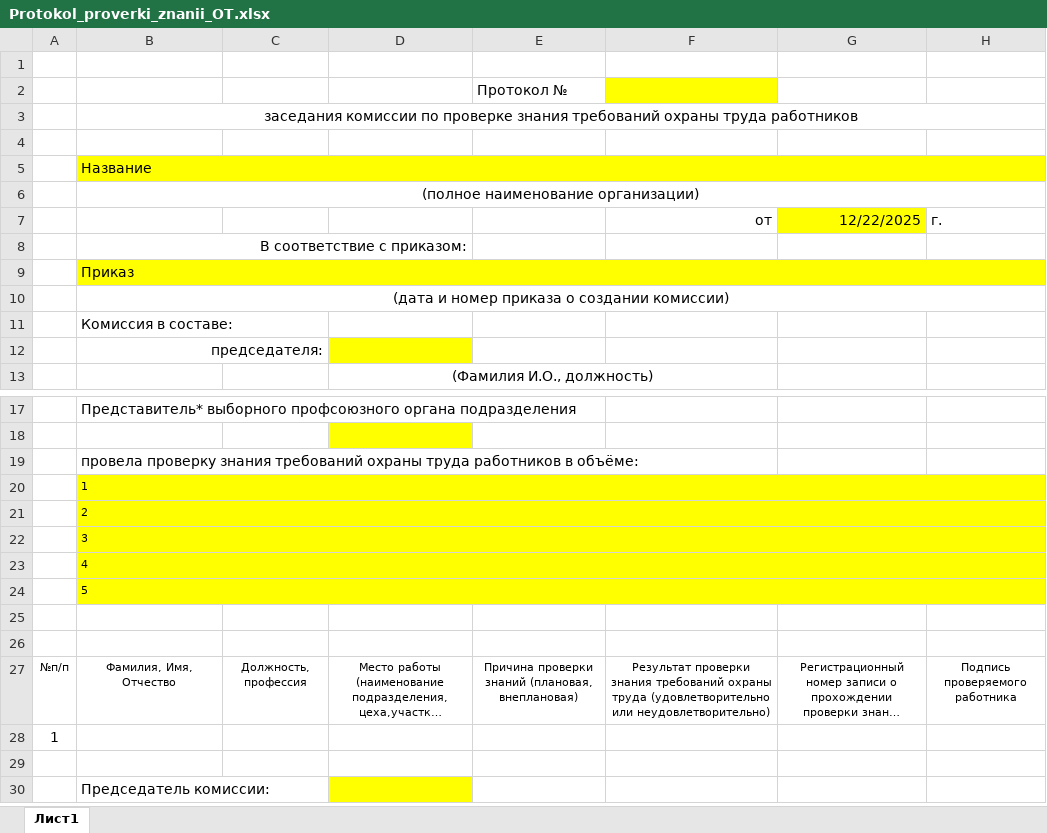
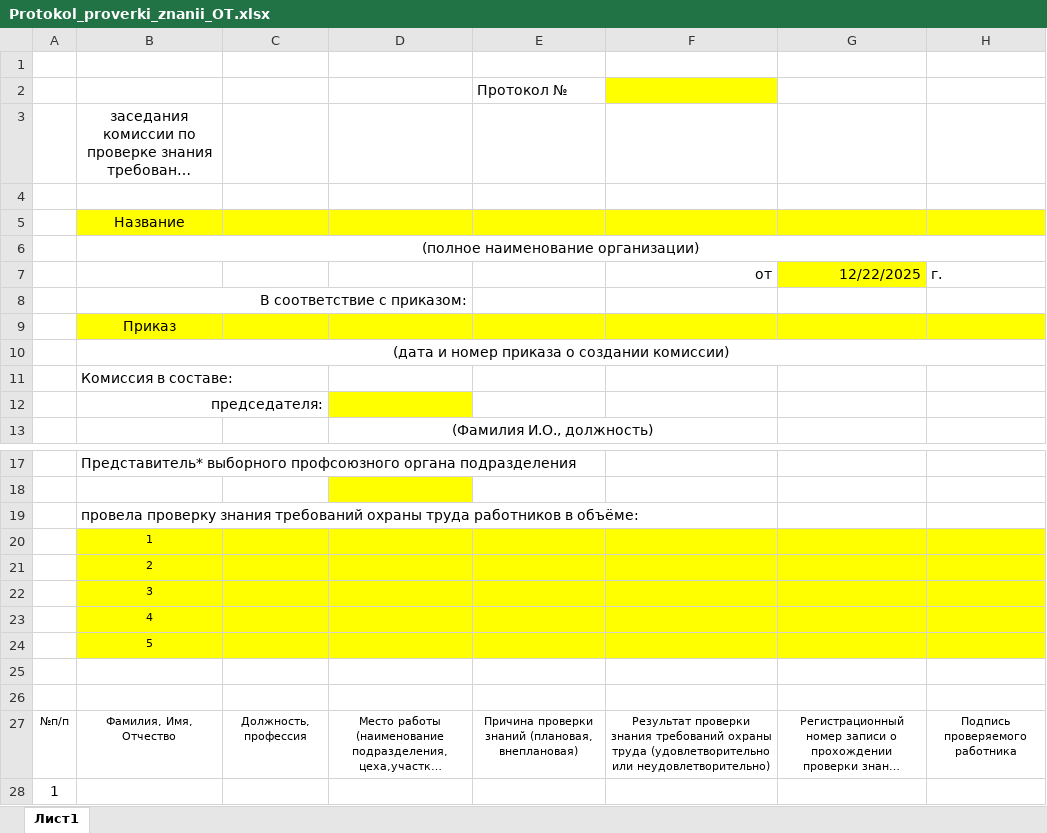
Before and after one commit to Kerlad/norma_ot_reestr, an Excel workbook: Protokol_proverki_znanii_OT.xlsx, sheet Лист1, drawn as a sheet; only a part is shown, gaps mark what is left out; the shorter side is filled out with more unchanged rows; long unchanged cells end in …; values as stored, in another font and other column widths than the file's, no borders; the diff names each change by its address in the sheet, - before the commit and + after, or states it on an @@ line.

```diff
--- a/Protokol_proverki_znanii_OT.xlsx (sheet Лист1)
+++ b/Protokol_proverki_znanii_OT.xlsx (sheet Лист1)
-B3:H3 merged
-B5 alignment: left
+B5 alignment: center
-B5:H5 merged
-B9 alignment: left
+B9 alignment: center
-B9:H9 merged
-B20:B24 alignment: left
+B20:B24 alignment: center
-B20:H20 merged
-B21:H21 merged
-B22:H22 merged
-B23:H23 merged
-B24:H24 merged
```
Also changed, not shown: 16 other files.
